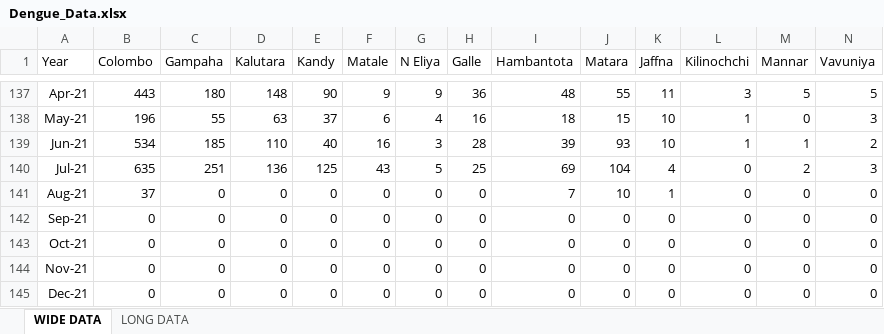
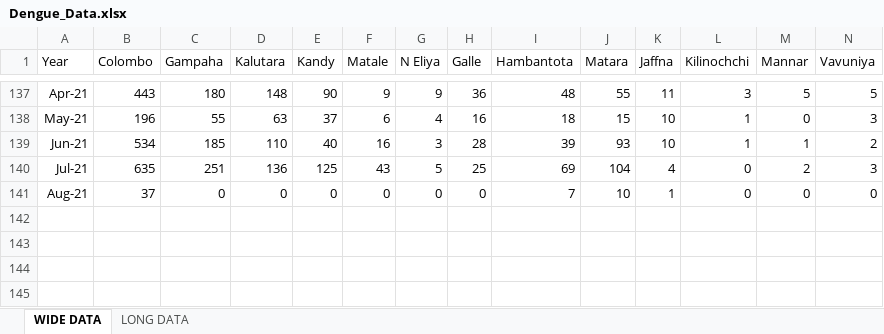
Before and after one commit to bandarasmc/dengue_stats_dashboard, an Excel workbook: data/Dengue_Data.xlsx, sheet WIDE DATA, drawn as a sheet; only a part is shown, gaps mark what is left out; values as stored, in another font and other column widths than the file's, no borders; rows hold the shown columns only; the diff names each change by its address in the sheet, - before the commit and + after, or states it on an @@ line.

```diff
--- a/data/Dengue_Data.xlsx (sheet WIDE DATA)
+++ b/data/Dengue_Data.xlsx (sheet WIDE DATA)
-row 142: Sep-21 | 0 | 0 | 0 | 0 | 0 | 0 | 0 | 0 | 0 | 0 | 0 | 0 | 0
-row 143: Oct-21 | 0 | 0 | 0 | 0 | 0 | 0 | 0 | 0 | 0 | 0 | 0 | 0 | 0
-row 144: Nov-21 | 0 | 0 | 0 | 0 | 0 | 0 | 0 | 0 | 0 | 0 | 0 | 0 | 0
-row 145: Dec-21 | 0 | 0 | 0 | 0 | 0 | 0 | 0 | 0 | 0 | 0 | 0 | 0 | 0
```
Also changed, not shown: 2 other files.
